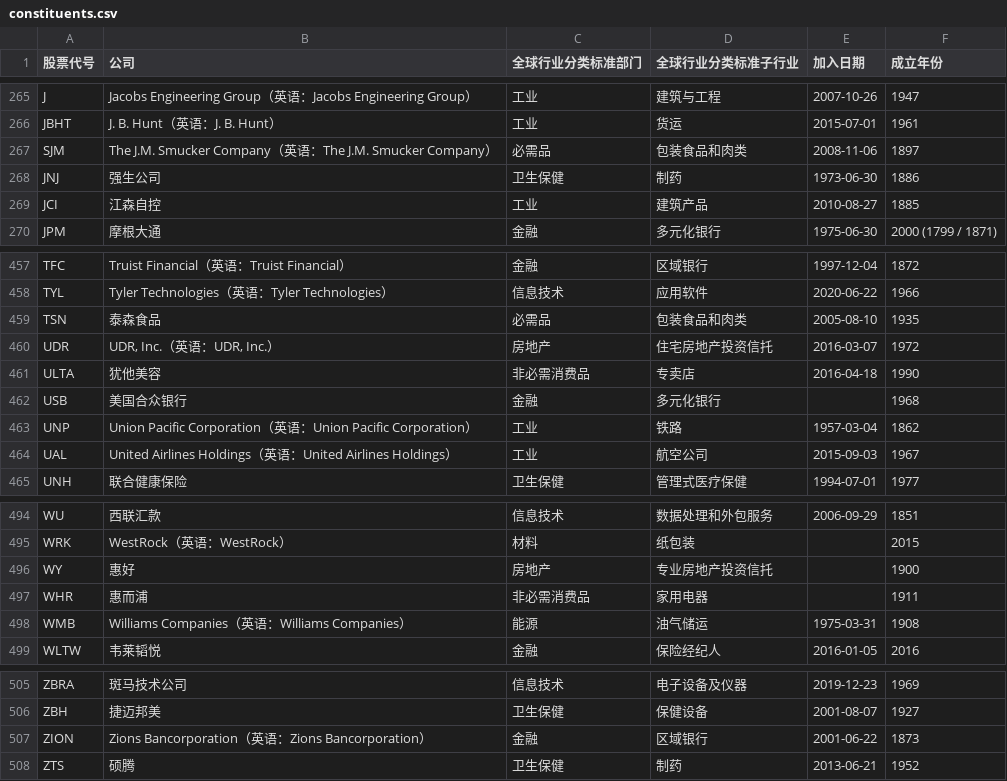
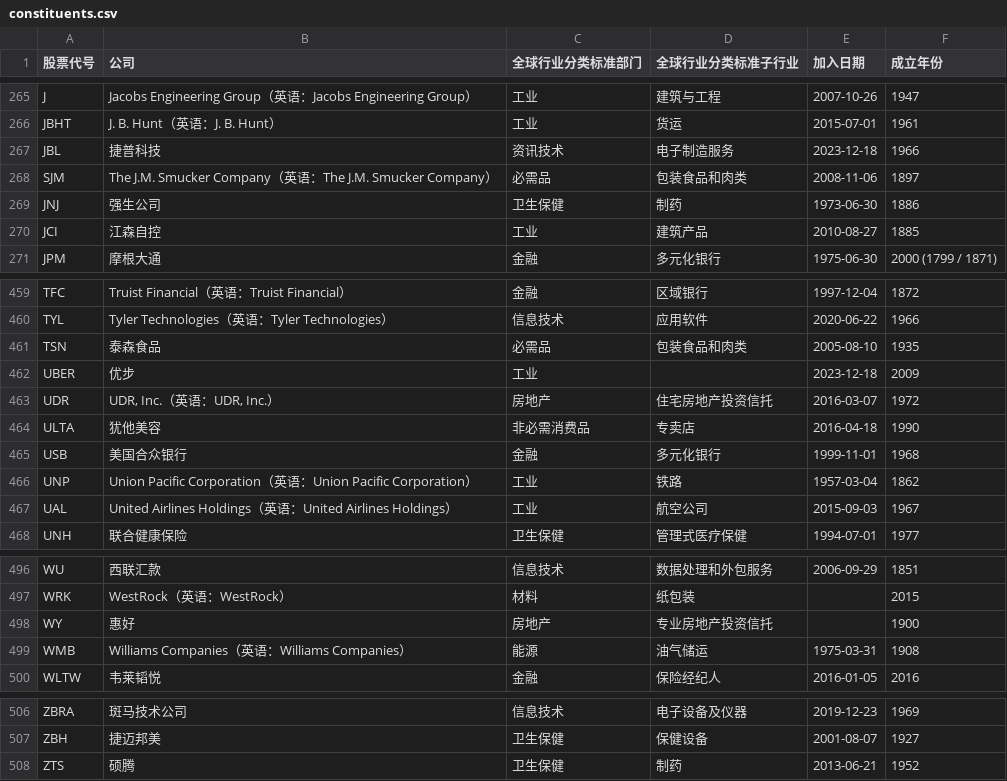
Before and after one commit to lisposter/s-and-p-500-companies-zh, a CSV file: data/constituents.csv, drawn as a sheet; only a part is shown, gaps mark what is left out; the diff covers the shown part only.

```diff
--- a/data/constituents.csv
+++ b/data/constituents.csv
@@ -266,2 +266,3 @@ J,Jacobs Engineering Group（英语：Jacobs Engineering Group）,工业,建筑
 JBHT,J. B. Hunt（英语：J. B. Hunt）,工业,货运,2015-07-01,1961
+JBL,捷普科技,资讯技术,电子制造服务,2023-12-18,1966
 SJM,The J.M. Smucker Company（英语：The J.M. Smucker Company）,必需品,包装食品和肉类,2008-11-06,1897
@@ -459,5 +461,6 @@ TYL,Tyler Technologies（英语：Tyler Technologies）,信息技术,应用软
 TSN,泰森食品,必需品,包装食品和肉类,2005-08-10,1935
+UBER,优步,工业,,2023-12-18,2009
 UDR,"UDR, Inc.（英语：UDR, Inc.）",房地产,住宅房地产投资信托,2016-03-07,1972
 ULTA,犹他美容,非必需消费品,专卖店,2016-04-18,1990
-USB,美国合众银行,金融,多元化银行,,1968
+USB,美国合众银行,金融,多元化银行,1999-11-01,1968
 UNP,Union Pacific Corporation（英语：Union Pacific Corporation）,工业,铁路,1957-03-04,1862
@@ -496,3 +498,2 @@ WRK,WestRock（英语：WestRock）,材料,纸包装,,2015
 WY,惠好,房地产,专业房地产投资信托,,1900
-WHR,惠而浦,非必需消费品,家用电器,,1911
 WMB,Williams Companies（英语：Williams Companies）,能源,油气储运,1975-03-31,1908
@@ -506,3 +507,2 @@ ZBRA,斑马技术公司,信息技术,电子设备及仪器,2019-12-23,1969
 ZBH,捷迈邦美,卫生保健,保健设备,2001-08-07,1927
-ZION,Zions Bancorporation（英语：Zions Bancorporation）,金融,区域银行,2001-06-22,1873
 ZTS,硕腾,卫生保健,制药,2013-06-21,1952
```
Also changed, not shown: 6 added rows, 6 removed rows and 2 edited cells elsewhere in this file.
